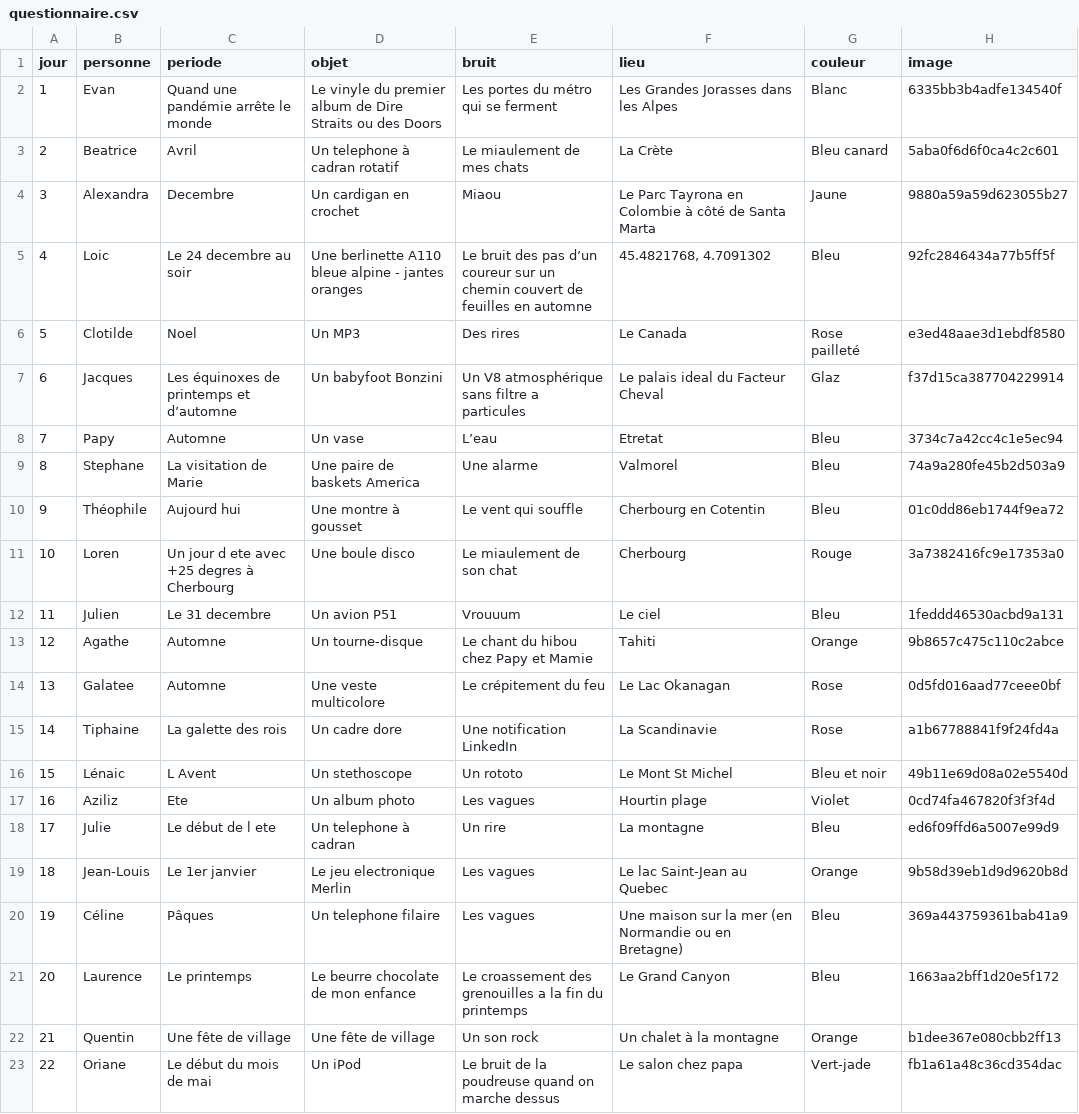
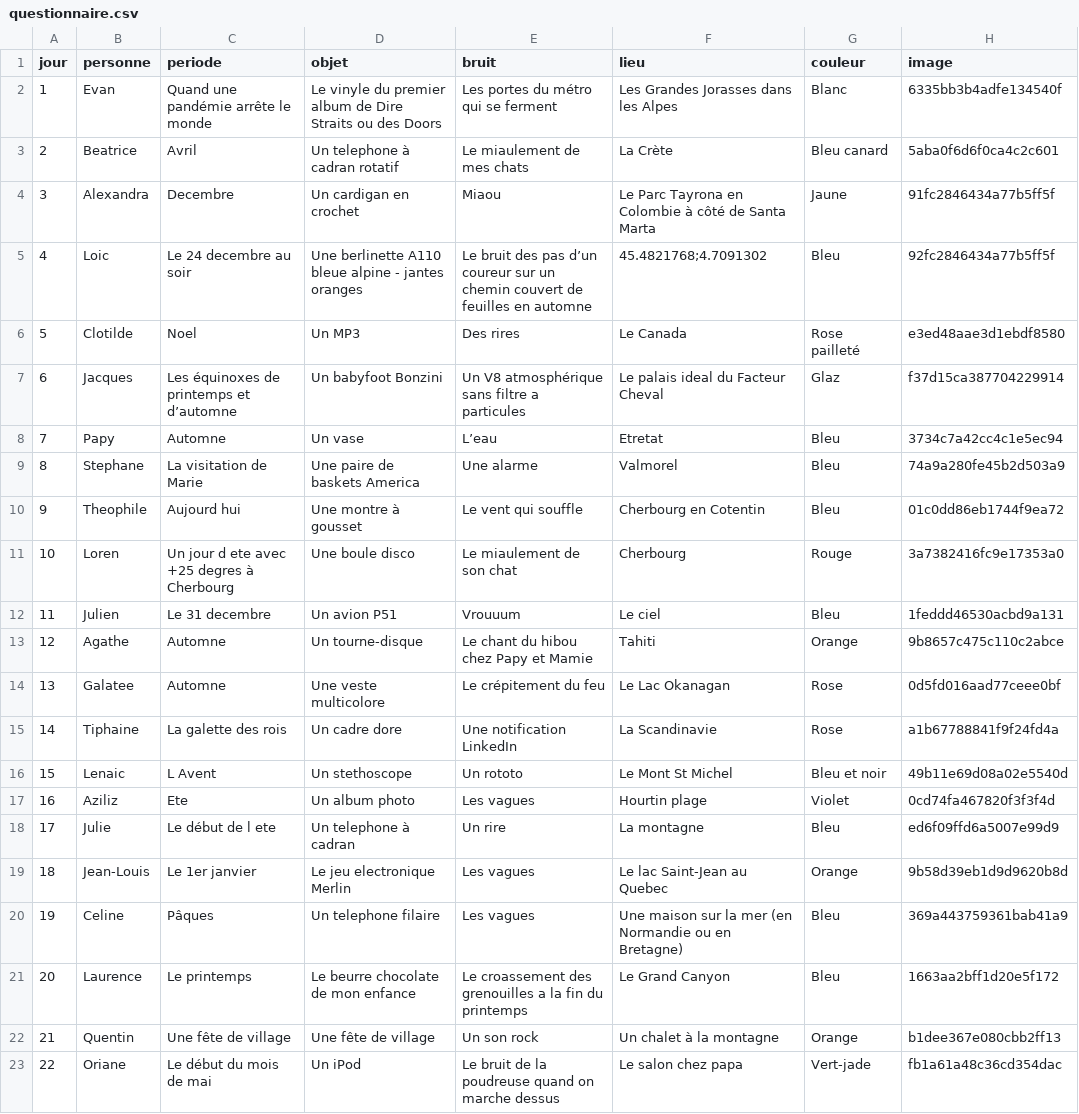
Before and after one commit to goudinium/calendrier, a CSV file: questionnaire.csv, drawn as a sheet; only a part is shown.

Commit message:
Modification de la page des jours + écriture de tests

```diff
--- a/questionnaire.csv
+++ b/questionnaire.csv
@@ -3,4 +3,4 @@ jour,personne,periode,objet,bruit,lieu,couleur,image
 2, Beatrice, Avril, Un telephone à cadran rotatif, Le miaulement de mes chats, La Crète, Bleu canard, 5aba0f6d6f0ca4c2c601
-3, Alexandra, Decembre, Un cardigan en crochet, Miaou, Le Parc Tayrona en Colombie à côté de Santa Marta, Jaune, 9880a59a59d623055b27
-4, Loic, Le 24 decembre au soir, Une berlinette A110 bleue alpine - jantes oranges, Le bruit des pas d’un coureur sur un chemin couvert de feuilles en automne, "45.4821768, 4.7091302", Bleu, 92fc2846434a77b5ff5f
+3, Alexandra, Decembre, Un cardigan en crochet, Miaou, Le Parc Tayrona en Colombie à côté de Santa Marta, Jaune, 91fc2846434a77b5ff5f
+4, Loic, Le 24 decembre au soir, Une berlinette A110 bleue alpine - jantes oranges, Le bruit des pas d’un coureur sur un chemin couvert de feuilles en automne, "45.4821768;4.7091302", Bleu, 92fc2846434a77b5ff5f
 5, Clotilde, Noel, Un MP3, Des rires, Le Canada, Rose pailleté, e3ed48aae3d1ebdf8580
@@ -9,3 +9,3 @@ jour,personne,periode,objet,bruit,lieu,couleur,image
 8, Stephane, La visitation de Marie, Une paire de baskets America, Une alarme, Valmorel, Bleu, 74a9a280fe45b2d503a9
-9, Théophile, Aujourd hui, Une montre à gousset, Le vent qui souffle, Cherbourg en Cotentin, Bleu, 01c0dd86eb1744f9ea72
+9, Theophile, Aujourd hui, Une montre à gousset, Le vent qui souffle, Cherbourg en Cotentin, Bleu, 01c0dd86eb1744f9ea72
 10, Loren, Un jour d ete avec +25 degres à Cherbourg, Une boule disco, Le miaulement de son chat, Cherbourg, Rouge, 3a7382416fc9e17353a0
@@ -15,3 +15,3 @@ jour,personne,periode,objet,bruit,lieu,couleur,image
 14, Tiphaine, La galette des rois, Un cadre dore, Une notification LinkedIn, La Scandinavie, Rose, a1b67788841f9f24fd4a
-15, Lénaic, L Avent, Un stethoscope, Un rototo, Le Mont St Michel, Bleu et noir, 49b11e69d08a02e5540d
+15, Lenaic, L Avent, Un stethoscope, Un rototo, Le Mont St Michel, Bleu et noir, 49b11e69d08a02e5540d
 16, Aziliz, Ete, Un album photo, Les vagues, Hourtin plage, Violet, 0cd74fa467820f3f3f4d
@@ -19,3 +19,3 @@ jour,personne,periode,objet,bruit,lieu,couleur,image
 18, Jean-Louis, Le 1er janvier, Le jeu electronique Merlin, Les vagues, Le lac Saint-Jean au Quebec, Orange, 9b58d39eb1d9d9620b8d
-19, Céline, Pâques, Un telephone filaire, Les vagues, Une maison sur la mer (en Normandie ou en Bretagne), Bleu, 369a443759361bab41a9
+19, Celine, Pâques, Un telephone filaire, Les vagues, Une maison sur la mer (en Normandie ou en Bretagne), Bleu, 369a443759361bab41a9
 20, Laurence, Le printemps, Le beurre chocolate de mon enfance, Le croassement des grenouilles a la fin du printemps, Le Grand Canyon, Bleu, 1663aa2bff1d20e5f172
```
Also changed, not shown: 9 other files.
